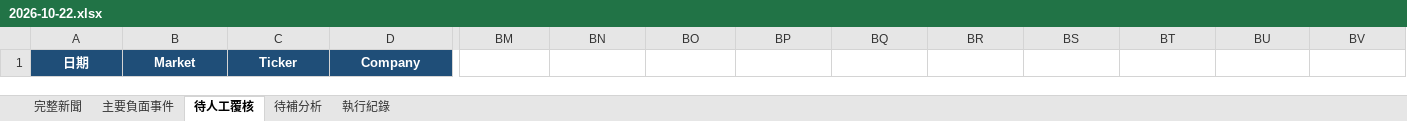
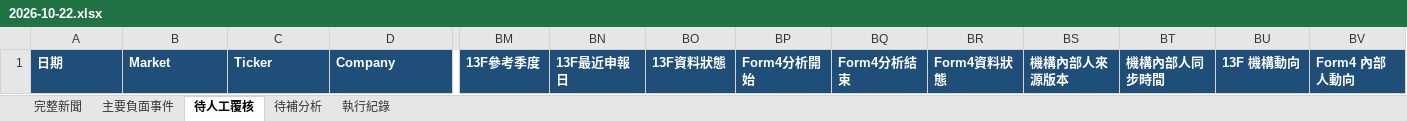
Before and after one commit to RMSecfb/negative-news, an Excel workbook: news_daily/2026-10-22.xlsx, sheet 待人工覆核, drawn as a sheet; only a part is shown, gaps mark what is left out; values as stored, in another font and other column widths than the file's, no borders; the diff covers the shown part only; the diff names each change by its address in the sheet, - before the commit and + after, or states it on an @@ line.

Commit message:
10/22～11/02：採用 Ticker候選 補空白 Ticker（805 筆），並重算 13F／Form4 欄位

```diff
--- a/news_daily/2026-10-22.xlsx (sheet 待人工覆核)
+++ b/news_daily/2026-10-22.xlsx (sheet 待人工覆核)
-A1:D1 alignment: center
+A1:D1 alignment: left
-BM1: (empty)
+BM1: 13F參考季度
-BM1:BV1 fill: none
+BM1:BV1 fill: #1F4E78
-BN1: (empty)
+BN1: 13F最近申報日
-BO1: (empty)
+BO1: 13F資料狀態
-BP1: (empty)
+BP1: Form4分析開始
-BQ1: (empty)
+BQ1: Form4分析結束
-BR1: (empty)
+BR1: Form4資料狀態
-BS1: (empty)
+BS1: 機構內部人來源版本
-BT1: (empty)
+BT1: 機構內部人同步時間
-BU1: (empty)
+BU1: 13F 機構動向
-BV1: (empty)
+BV1: Form4 內部人動向
```
Also changed, not shown: cell formats elsewhere in this sheet, sheet 執行紀錄, sheet 主要負面事件, sheet 完整新聞, sheet 待補分析, 23 other files.
